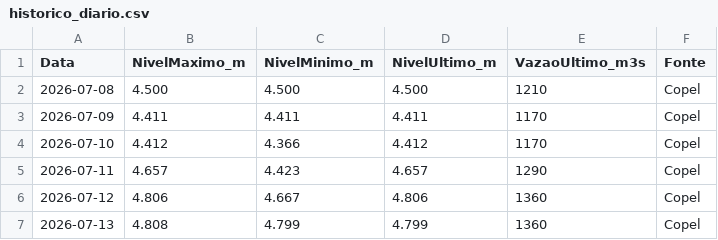
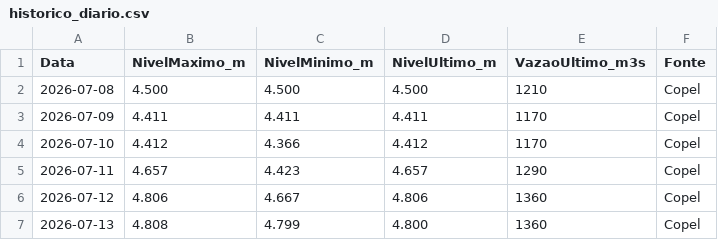
Before and after one commit to thiagoiwanko/rioiguacu, a CSV file: historico_diario.csv, drawn as a sheet.

```diff
--- a/historico_diario.csv
+++ b/historico_diario.csv
@@ -6,2 +6,2 @@ Data;NivelMaximo_m;NivelMinimo_m;NivelUltimo_m;VazaoUltimo_m3s;Fonte
 2026-07-12;4.806;4.667;4.806;1360;Copel
-2026-07-13;4.808;4.799;4.799;1360;Copel
+2026-07-13;4.808;4.799;4.800;1360;Copel
```
Also changed, not shown: 2 other files.
